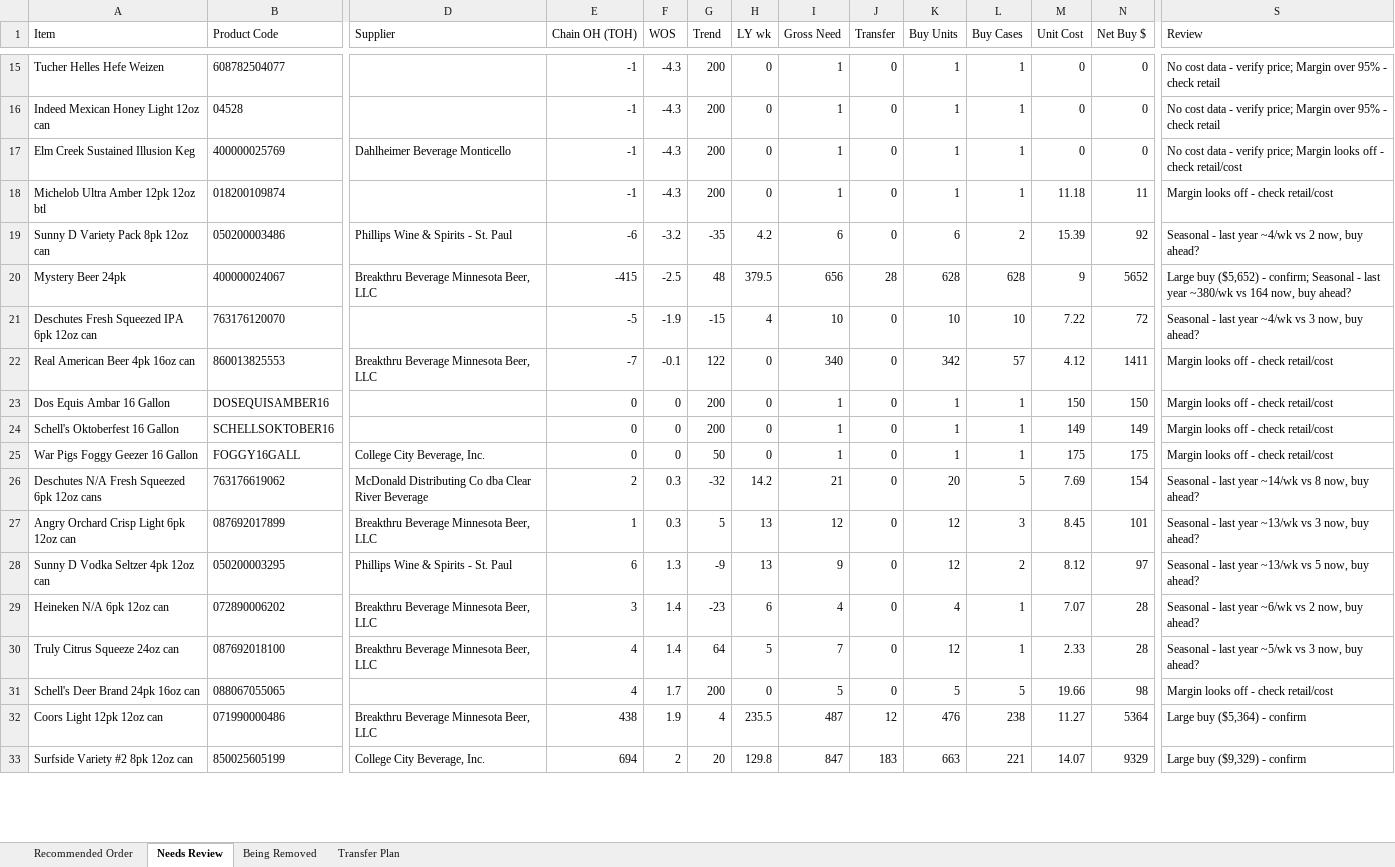
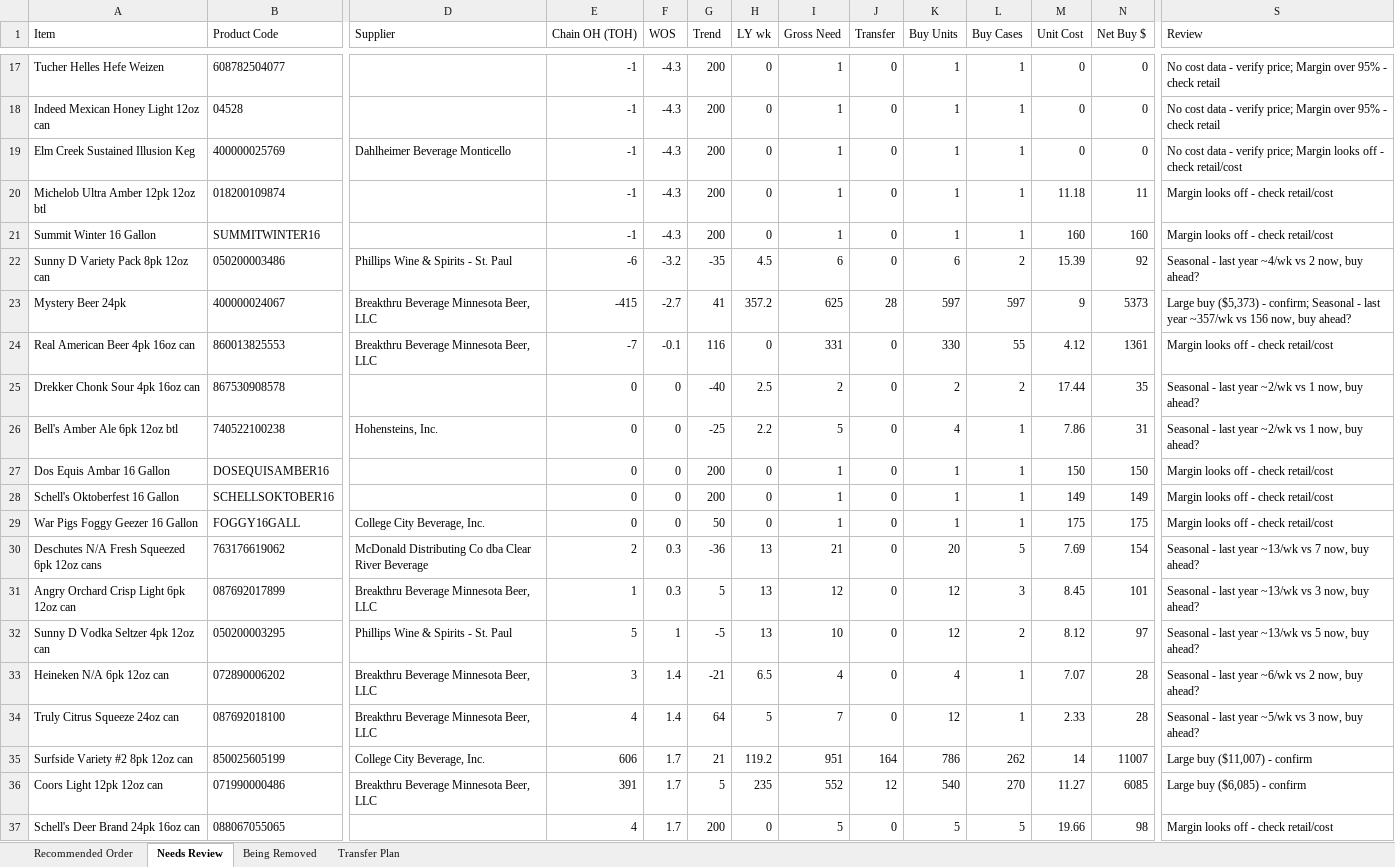
Before and after one commit to Akuklok/thc-dashboard, an Excel workbook: data/Beer Recommended Order.xlsx, sheet Needs Review, drawn as a sheet; only a part is shown, gaps mark what is left out; values as stored, in another font and other column widths than the file's, no borders; removed rows and columns are numbered as before the commit, all else as after; rows hold the shown columns only; the diff covers the shown part only; the diff names each change by its address in the sheet, - before the commit and + after, or states it on an @@ line.

```diff
--- a/data/Beer Recommended Order.xlsx (sheet Needs Review)
+++ b/data/Beer Recommended Order.xlsx (sheet Needs Review)
+row 21: Summit Winter 16 Gallon | SUMMITWINTER16 |  | -1 | -4.3 | 200 | 0 | 1 | 0 | 1 | 1 | 160 | 160 | Margin looks off - check retail/cost
-H22 (LY wk): 4.2
+H22 (LY wk): 4.5
-F23 (WOS): -2.5
+F23 (WOS): -2.7
-G23 (Trend): 48
+G23 (Trend): 41
-H23 (LY wk): 379.5
+H23 (LY wk): 357.2
-I23 (Gross Need): 656
+I23 (Gross Need): 625
-K23 (Buy Units): 628
+K23 (Buy Units): 597
-L23 (Buy Cases): 628
+L23 (Buy Cases): 597
-N23 (Net Buy $): 5652
+N23 (Net Buy $): 5373
-S23 (Review): Large buy ($5,652) - confirm; Seasonal - last year ~380/wk vs 164 now, buy…
+S23 (Review): Large buy ($5,373) - confirm; Seasonal - last year ~357/wk vs 156 now, buy…
-row 21: Deschutes Fresh Squeezed IPA 6pk 12oz can | 763176120070 |  | -5 | -1.9 | -15 | 4 | 10 | 0 | 10 | 10 | 7.22 | 72 | Seasonal - last year ~4/wk vs 3 now, buy ahead?
-G24 (Trend): 122
+G24 (Trend): 116
-I24 (Gross Need): 340
+I24 (Gross Need): 331
-K24 (Buy Units): 342
+K24 (Buy Units): 330
-L24 (Buy Cases): 57
+L24 (Buy Cases): 55
-N24 (Net Buy $): 1411
+N24 (Net Buy $): 1361
+row 25: Drekker Chonk Sour 4pk 16oz can | 867530908578 |  | 0 | 0 | -40 | 2.5 | 2 | 0 | 2 | 2 | 17.44 | 35 | Seasonal - last year ~2/wk vs 1 now, buy ahead?
+row 26: Bell's Amber Ale 6pk 12oz btl | 740522100238 | Hohensteins, Inc. | 0 | 0 | -25 | 2.2 | 5 | 0 | 4 | 1 | 7.86 | 31 | Seasonal - last year ~2/wk vs 1 now, buy ahead?
-G30 (Trend): -32
+G30 (Trend): -36
-H30 (LY wk): 14.2
+H30 (LY wk): 13
-S30 (Review): …last year ~14/wk vs 8 now, buy…
+S30 (Review): …last year ~13/wk vs 7 now, buy…
-E32 (Chain OH (TOH)): 6
+E32 (Chain OH (TOH)): 5
-F32 (WOS): 1.3
+F32 (WOS): 1
-G32 (Trend): -9
+G32 (Trend): -5
-I32 (Gross Need): 9
+I32 (Gross Need): 10
-G33 (Trend): -23
+G33 (Trend): -21
-H33 (LY wk): 6
+H33 (LY wk): 6.5
+row 35: Surfside Variety #2 8pk 12oz can | 850025605199 | College City Beverage, Inc. | 606 | 1.7 | 21 | 119.2 | 951 | 164 | 786 | 262 | 14 | 11007 | Large buy ($11,007) - confirm
+row 36: Coors Light 12pk 12oz can | 071990000486 | Breakthru Beverage Minnesota Beer, LLC | 391 | 1.7 | 5 | 235 | 552 | 12 | 540 | 270 | 11.27 | 6085 | Large buy ($6,085) - confirm
-row 32: Coors Light 12pk 12oz can | 071990000486 | Breakthru Beverage Minnesota Beer, LLC | 438 | 1.9 | 4 | 235.5 | 487 | 12 | 476 | 238 | 11.27 | 5364 | Large buy ($5,364) - confirm
-row 33: Surfside Variety #2 8pk 12oz can | 850025605199 | College City Beverage, Inc. | 694 | 2 | 20 | 129.8 | 847 | 183 | 663 | 221 | 14.07 | 9329 | Large buy ($9,329) - confirm
```
Also changed, not shown: 12 added rows, 7 removed rows and 69 edited cells elsewhere in this sheet, sheet Transfer Plan, sheet Recommended Order, sheet Being Removed, data/Other Recommended Order.xlsx, data/Spirits Recommended Order.xlsx, 24 other files.
